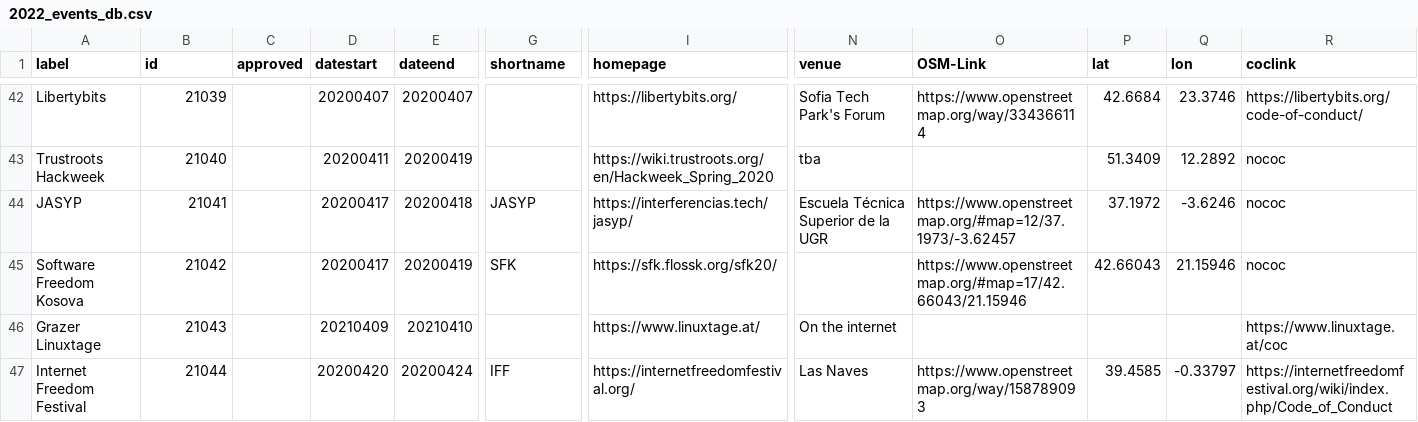
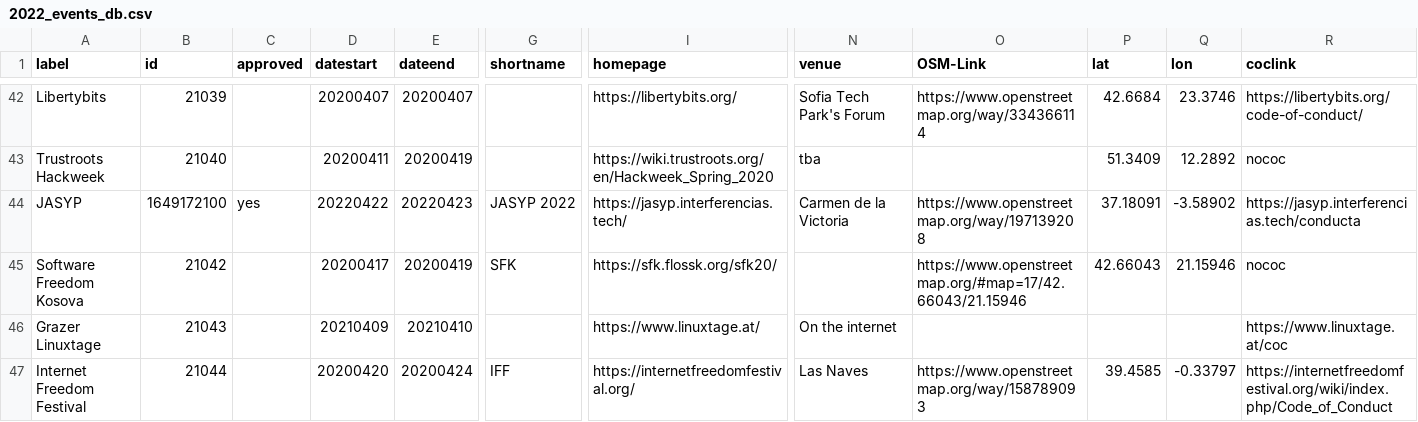
Before and after one commit to foss-events/website, a CSV file: data/2022_events_db.csv, drawn as a sheet; only a part is shown, gaps mark what is left out; the diff covers the shown part only; the diff names each change by its address in the sheet, - before the commit and + after, or states it on an @@ line.

Commit message:
Add JASYP 2022

```diff
--- a/data/2022_events_db.csv
+++ b/data/2022_events_db.csv
-B44 (id): 21041
+B44 (id): 1649172100
-C44 (approved): (empty)
+C44 (approved): yes
-D44 (datestart): 20200417
+D44 (datestart): 20220422
-E44 (dateend): 20200418
+E44 (dateend): 20220423
-G44 (shortname): JASYP
+G44 (shortname): JASYP 2022
-I44 (homepage): https://interferencias.tech/jasyp/
+I44 (homepage): https://jasyp.interferencias.tech/
-N44 (venue): Escuela Técnica Superior de la UGR
+N44 (venue): Carmen de la Victoria
-O44 (OSM-Link): https://www.openstreetmap.org/#map=12/37.1973/-3.62457
+O44 (OSM-Link): https://www.openstreetmap.org/way/197139208
-P44 (lat): 37.1972
+P44 (lat): 37.18091
-Q44 (lon): -3.6246
+Q44 (lon): -3.58902
-R44 (coclink): nococ
+R44 (coclink): https://jasyp.interferencias.tech/conducta
```
Also changed, not shown: 9 edited cells elsewhere in this file.
